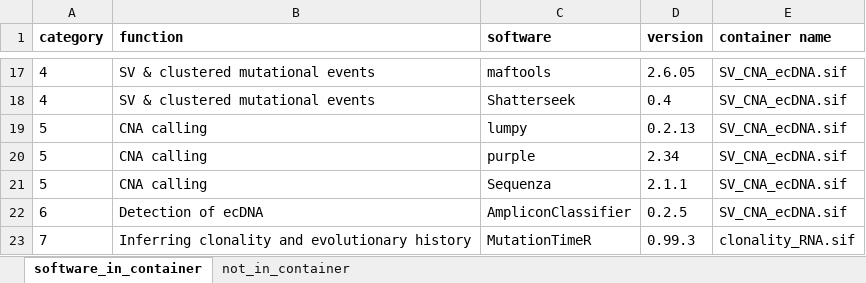
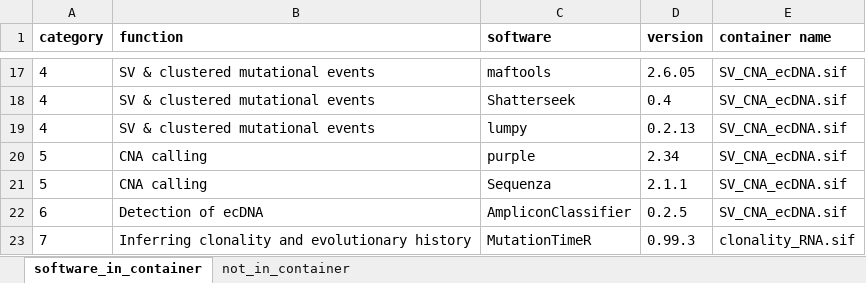
Before and after one commit to ChongJenniferZhang/CLCA_WGS, an Excel workbook: container/CLCA_container_info.xlsx, sheet software_in_container, drawn as a sheet; only a part is shown, gaps mark what is left out; values as stored, in another font and other column widths than the file's, no borders; the diff names each change by its address in the sheet, - before the commit and + after, or states it on an @@ line.

Commit message:
Updated category for software `lumpy` in file `CLCA_container_info.xlsx`

```diff
--- a/container/CLCA_container_info.xlsx (sheet software_in_container)
+++ b/container/CLCA_container_info.xlsx (sheet software_in_container)
-A19 (category): 5
+A19 (category): 4
-B19 (function): CNA calling
+B19 (function): SV & clustered mutational events
```
